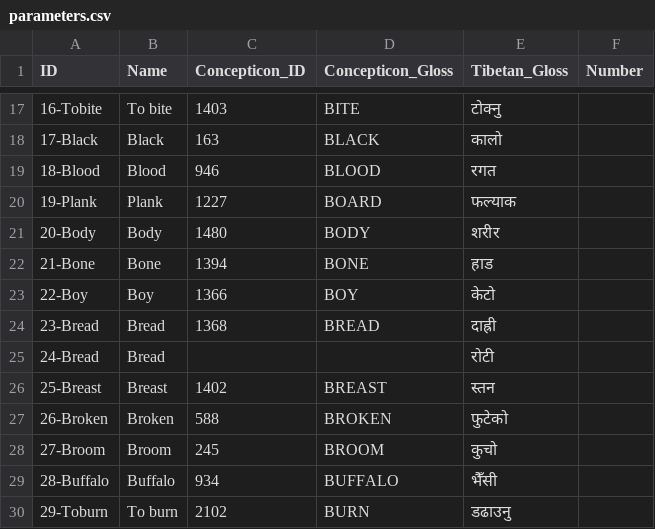
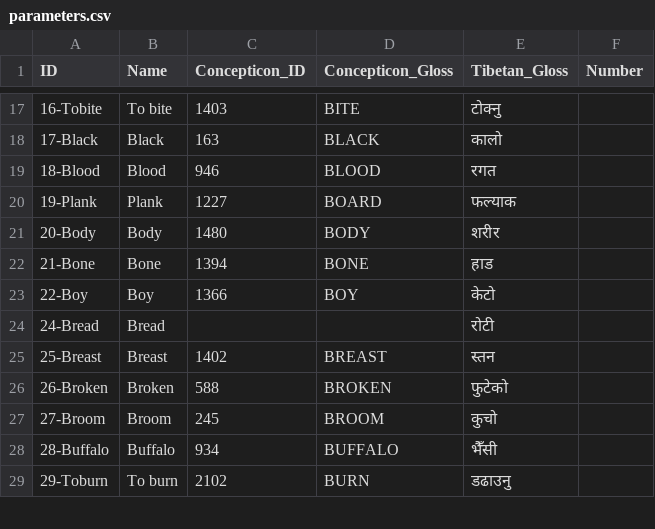
Before and after one commit to lexibank/dhakalsouthwesttibetic, a CSV file: cldf/parameters.csv, drawn as a sheet; only a part is shown, gaps mark what is left out.

```diff
--- a/cldf/parameters.csv
+++ b/cldf/parameters.csv
@@ -23,3 +23,2 @@ ID,Name,Concepticon_ID,Concepticon_Gloss,Tibetan_Gloss,Number
 22-Boy,Boy,1366,BOY,केटो,
-23-Bread,Bread,1368,BREAD,दाह्री,
 24-Bread,Bread,,,रोटी,
```
Also changed, not shown: cldf/languages.csv, 9 other files.
